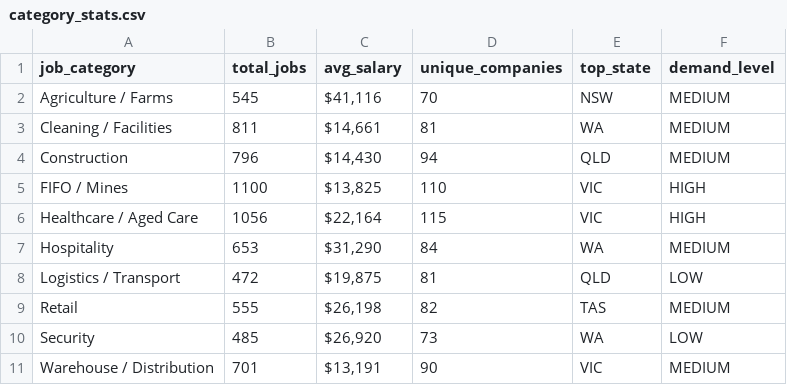
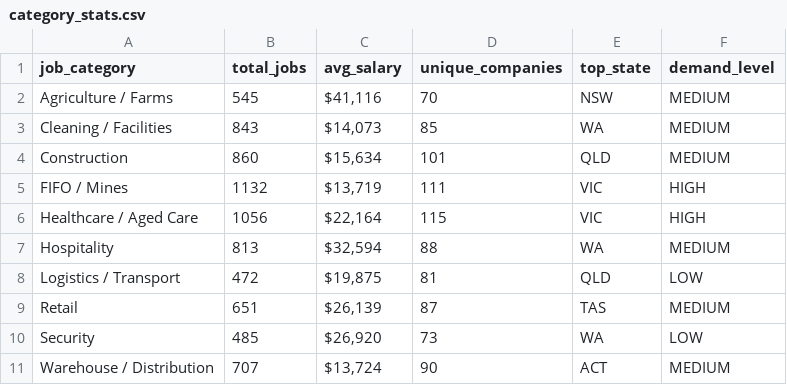
Before and after one commit to picaaart/Seekscrapper, a CSV file: data/category_stats.csv, drawn as a sheet.

```diff
--- a/data/category_stats.csv
+++ b/data/category_stats.csv
@@ -2,10 +2,10 @@ job_category,total_jobs,avg_salary,unique_companies,top_state,demand_level
 Agriculture / Farms,545,"$41,116",70,NSW,MEDIUM
-Cleaning / Facilities,811,"$14,661",81,WA,MEDIUM
-Construction,796,"$14,430",94,QLD,MEDIUM
-FIFO / Mines,1100,"$13,825",110,VIC,HIGH
+Cleaning / Facilities,843,"$14,073",85,WA,MEDIUM
+Construction,860,"$15,634",101,QLD,MEDIUM
+FIFO / Mines,1132,"$13,719",111,VIC,HIGH
 Healthcare / Aged Care,1056,"$22,164",115,VIC,HIGH
-Hospitality,653,"$31,290",84,WA,MEDIUM
+Hospitality,813,"$32,594",88,WA,MEDIUM
 Logistics / Transport,472,"$19,875",81,QLD,LOW
-Retail,555,"$26,198",82,TAS,MEDIUM
+Retail,651,"$26,139",87,TAS,MEDIUM
 Security,485,"$26,920",73,WA,LOW
-Warehouse / Distribution,701,"$13,191",90,VIC,MEDIUM
+Warehouse / Distribution,707,"$13,724",90,ACT,MEDIUM
```
Also changed, not shown: data/location_stats.csv, data/monthly_trends.csv, 4 other files.
